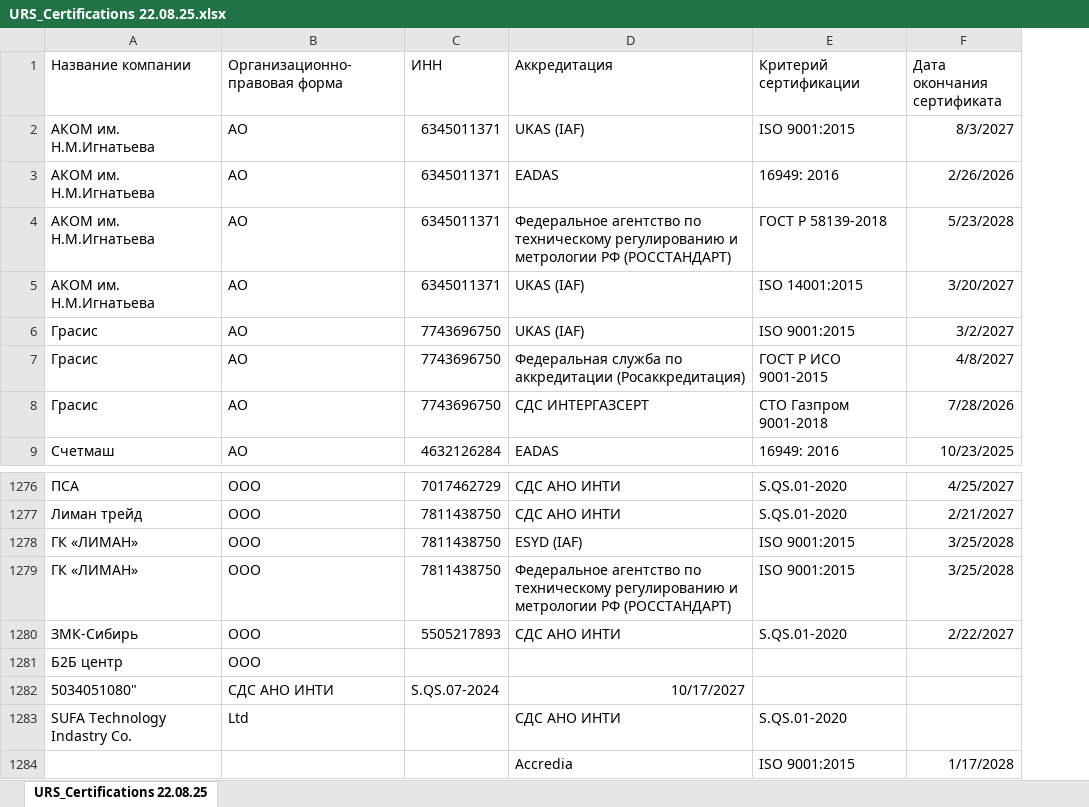
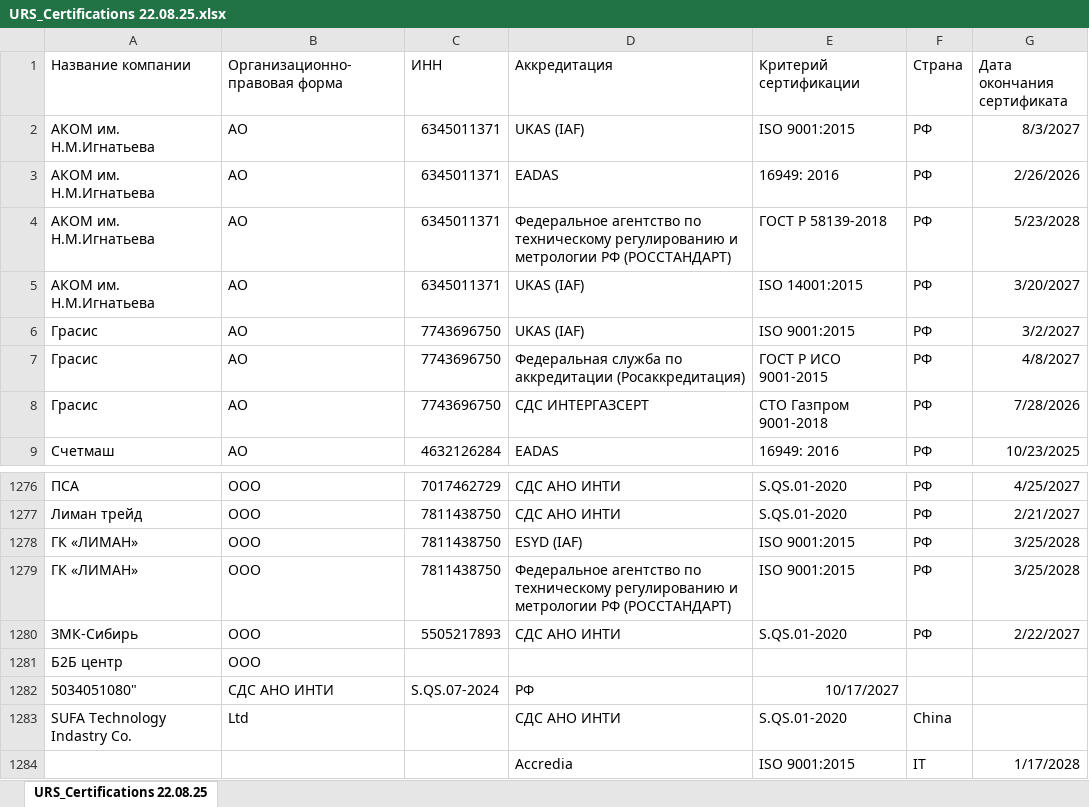
Before and after one commit to Legenda1cr/Legendacompany, an Excel workbook: sites/URS_Certifications 22.08.25.xlsx, sheet URS_Certifications 22.08.25, drawn as a sheet; only a part is shown, gaps mark what is left out; values as stored, in another font and other column widths than the file's, no borders; the diff names each change by its address in the sheet, - before the commit and + after, or states it on an @@ line.

Commit message:
da

```diff
--- a/sites/URS_Certifications 22.08.25.xlsx (sheet URS_Certifications 22.08.25)
+++ b/sites/URS_Certifications 22.08.25.xlsx (sheet URS_Certifications 22.08.25)
+column F (Страна), rows 2-9: all РФ; rows 1276-1284: РФ | РФ | РФ | РФ | РФ |  |  | China | IT
-D1282 (Аккредитация): 10/17/2027
+D1282 (Аккредитация): РФ
-E1282 (Критерий сертификации): (empty)
+E1282 (Критерий сертификации): 10/17/2027
```
